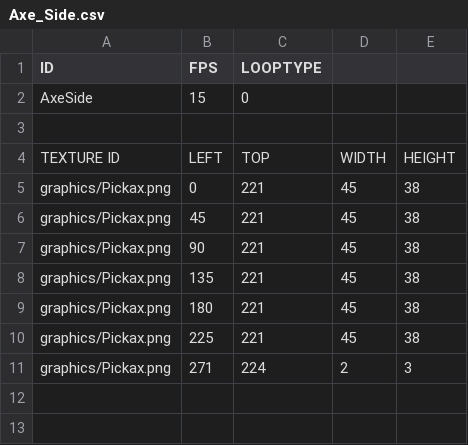
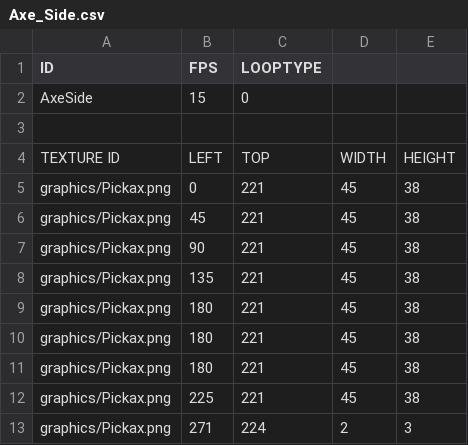
Before and after one commit to chicolangbo/SFML_StardewValley_Clone, a CSV file: stardewvalley-bin/animations/Axe_Side.csv, drawn as a sheet; the diff names each change by its address in the sheet, - before the commit and + after, or states it on an @@ line.

```diff
--- a/stardewvalley-bin/animations/Axe_Side.csv
+++ b/stardewvalley-bin/animations/Axe_Side.csv
+row 10: graphics/Pickax.png | 180 | 221 | 45 | 38
+row 11: graphics/Pickax.png | 180 | 221 | 45 | 38
```
Also changed, not shown: stardewvalley-bin/animations/Axe_Back.csv, stardewvalley-bin/animations/Hoe_Side.csv, 12 other files.
